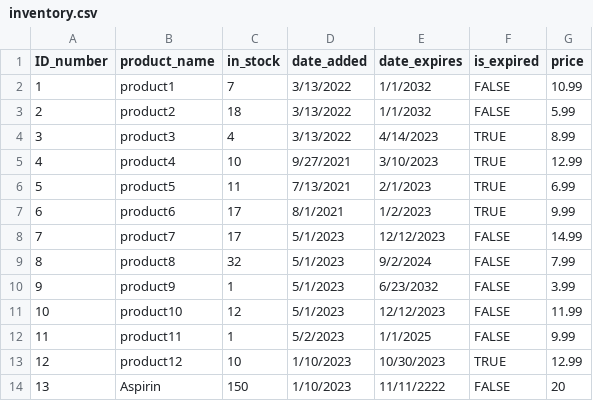
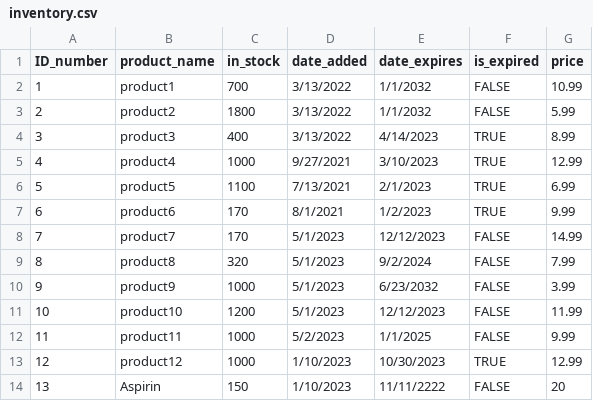
Before and after one commit to hpearl725/SFWE_403_TEAM_1, a CSV file: GUI/inventory.csv, drawn as a sheet.

Commit message:
shell inventory report functionality with popup

```diff
--- a/GUI/inventory.csv
+++ b/GUI/inventory.csv
@@ -1,14 +1,14 @@
 ID_number,product_name,in_stock,date_added,date_expires,is_expired,price
-1,product1,7,3/13/2022,1/1/2032,FALSE,10.99
-2,product2,18,3/13/2022,1/1/2032,FALSE,5.99
-3,product3,4,3/13/2022,4/14/2023,TRUE,8.99
-4,product4,10,9/27/2021,3/10/2023,TRUE,12.99
-5,product5,11,7/13/2021,2/1/2023,TRUE,6.99
-6,product6,17,8/1/2021,1/2/2023,TRUE,9.99
-7,product7,17,5/1/2023,12/12/2023,FALSE,14.99
-8,product8,32,5/1/2023,9/2/2024,FALSE,7.99
-9,product9,1,5/1/2023,6/23/2032,FALSE,3.99
-10,product10,12,5/1/2023,12/12/2023,FALSE,11.99
-11,product11,1,5/2/2023,1/1/2025,FALSE,9.99
-12,product12,10,1/10/2023,10/30/2023,TRUE,12.99
+1,product1,700,3/13/2022,1/1/2032,FALSE,10.99
+2,product2,1800,3/13/2022,1/1/2032,FALSE,5.99
+3,product3,400,3/13/2022,4/14/2023,TRUE,8.99
+4,product4,1000,9/27/2021,3/10/2023,TRUE,12.99
+5,product5,1100,7/13/2021,2/1/2023,TRUE,6.99
+6,product6,170,8/1/2021,1/2/2023,TRUE,9.99
+7,product7,170,5/1/2023,12/12/2023,FALSE,14.99
+8,product8,320,5/1/2023,9/2/2024,FALSE,7.99
+9,product9,1000,5/1/2023,6/23/2032,FALSE,3.99
+10,product10,1200,5/1/2023,12/12/2023,FALSE,11.99
+11,product11,1000,5/2/2023,1/1/2025,FALSE,9.99
+12,product12,1000,1/10/2023,10/30/2023,TRUE,12.99
 13,Aspirin,150,1/10/2023,11/11/2222,FALSE,20
```
Also changed, not shown: 2 other files.
